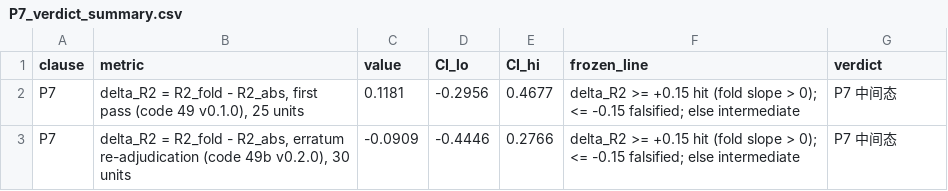
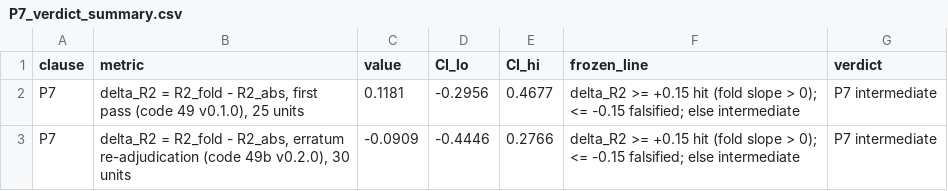
Before and after one commit to lihuanlz/scale-free-framework, a CSV file: results/P7_verdict_summary.csv, drawn as a sheet.

```diff
--- a/results/P7_verdict_summary.csv
+++ b/results/P7_verdict_summary.csv
@@ -1,3 +1,3 @@
 clause,metric,value,CI_lo,CI_hi,frozen_line,verdict
-P7,"delta_R2 = R2_fold - R2_abs, first pass (code 49 v0.1.0), 25 units",0.1181,-0.2956,0.4677,delta_R2 >= +0.15 hit (fold slope > 0); <= -0.15 falsified; else intermediate,P7 中间态
-P7,"delta_R2 = R2_fold - R2_abs, erratum re-adjudication (code 49b v0.2.0), 30 units",-0.0909,-0.4446,0.2766,delta_R2 >= +0.15 hit (fold slope > 0); <= -0.15 falsified; else intermediate,P7 中间态
+P7,"delta_R2 = R2_fold - R2_abs, first pass (code 49 v0.1.0), 25 units",0.1181,-0.2956,0.4677,delta_R2 >= +0.15 hit (fold slope > 0); <= -0.15 falsified; else intermediate,P7 intermediate
+P7,"delta_R2 = R2_fold - R2_abs, erratum re-adjudication (code 49b v0.2.0), 30 units",-0.0909,-0.4446,0.2766,delta_R2 >= +0.15 hit (fold slope > 0); <= -0.15 falsified; else intermediate,P7 intermediate
```
Also changed, not shown: results/P3_verdict_summary.csv, results/P4_verdict_summary.csv, 31 other files.
